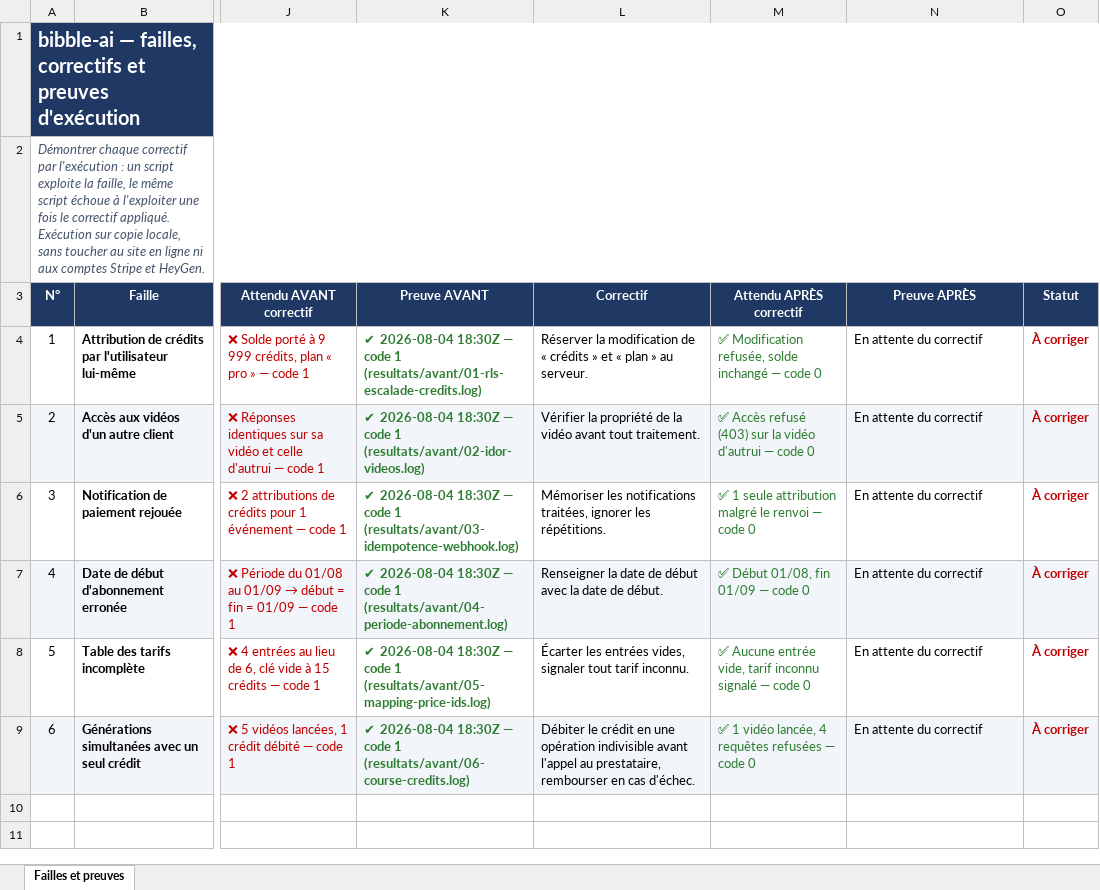
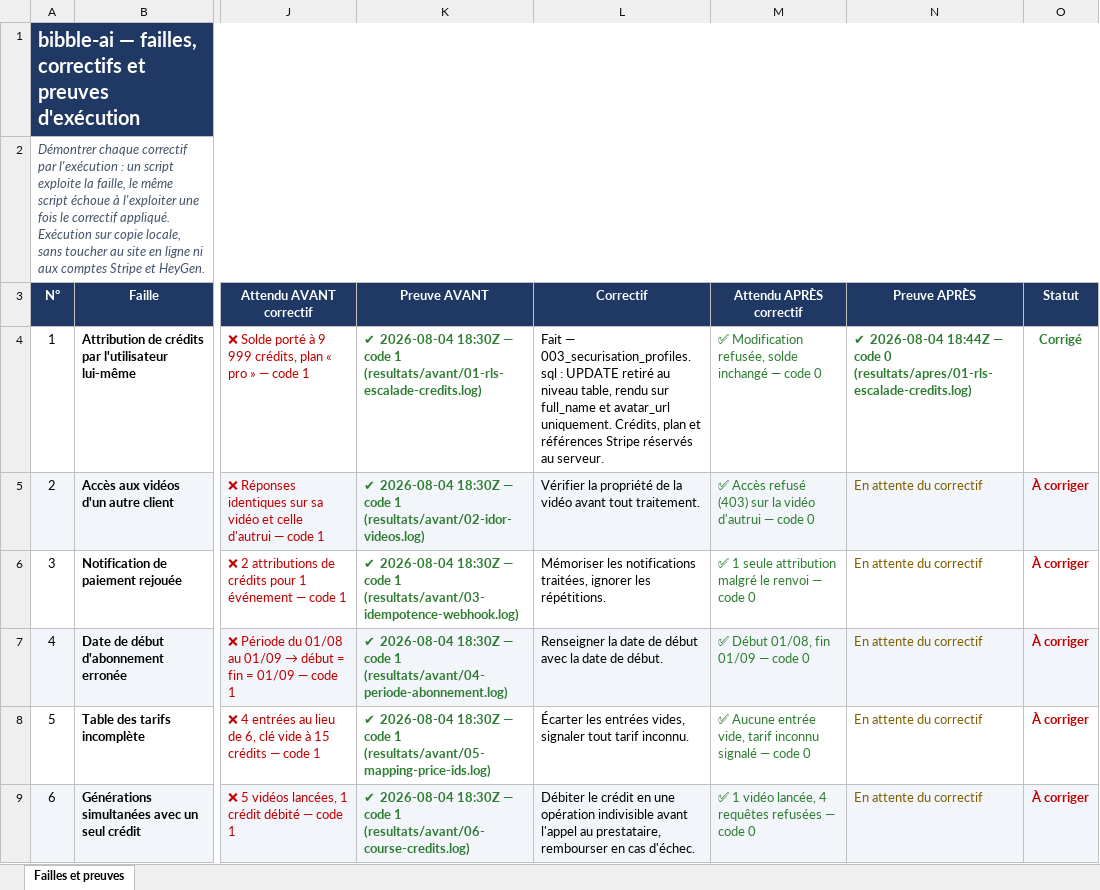
Before and after one commit to BIBBLEA/bibble-ai, an Excel workbook: audit/preuves/failles-et-correctifs.xlsx, sheet Failles et preuves, drawn as a sheet; only a part is shown, gaps mark what is left out; values as stored, in another font and other column widths than the file's, no borders; the diff names each change by its address in the sheet, - before the commit and + after, or states it on an @@ line.

```diff
--- a/audit/preuves/failles-et-correctifs.xlsx (sheet Failles et preuves)
+++ b/audit/preuves/failles-et-correctifs.xlsx (sheet Failles et preuves)
-L4 (Correctif): Réserver la modification de « crédits » et « plan » au serveur.
+L4 (Correctif): Fait — 003_securisation_profiles.sql : UPDATE retiré au niveau table, rendu sur full_name et avatar_url uniquement. Crédits, plan et références Stripe réservés au serveur.
-N4 (Preuve APRÈS): En attente du correctif
+N4 (Preuve APRÈS): ✔ 2026-08-04 18:44Z — code 0 (resultats/apres/01-rls-escalade-credits.log)
@@ N4 bold: off → on, text colour: black → #2E7D32 @@
-O4 (Statut): À corriger
+O4 (Statut): Corrigé
-O4 text colour: #C00000
+O4 text colour: #2E7D32
-N5:N9 text colour: black
+N5:N9 text colour: #7F6000
```
Also changed, not shown: 10 other files.
